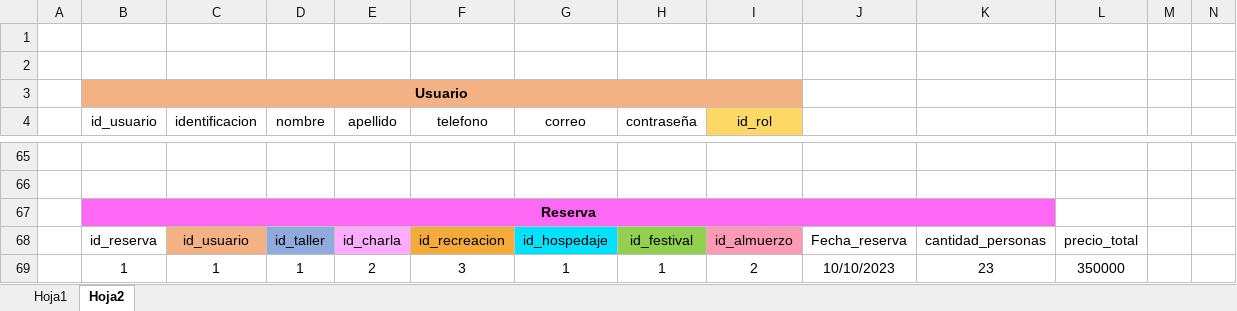
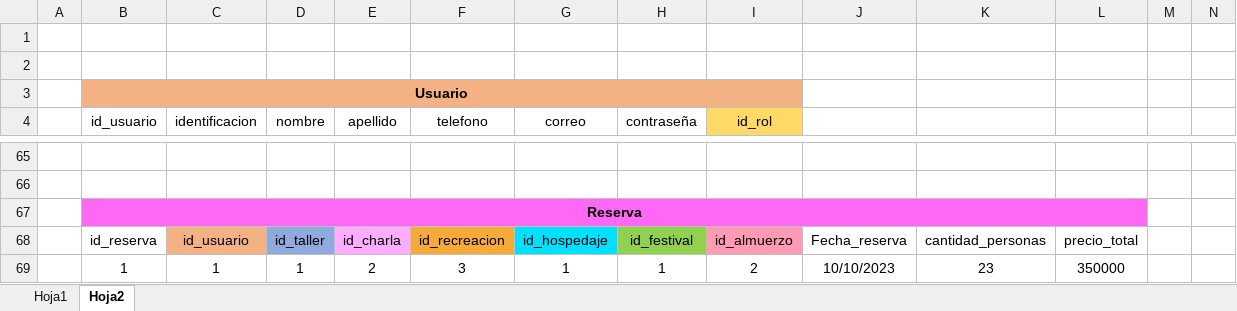
Before and after one commit to yazmin2305/-Project_Rutas_Turisticas, an Excel workbook: Modelo relacional de datos.xlsx, sheet Hoja2, drawn as a sheet; only a part is shown, gaps mark what is left out; values as stored, in another font and other column widths than the file's, no borders; the diff names each change by its address in the sheet, - before the commit and + after, or states it on an @@ line.

```diff
--- a/Modelo relacional de datos.xlsx (sheet Hoja2)
+++ b/Modelo relacional de datos.xlsx (sheet Hoja2)
-B67:K67 merged
+B67:L67 merged
-L67 fill: none
+L67 fill: #FF68F5
```
Also changed, not shown: 6 other files.
